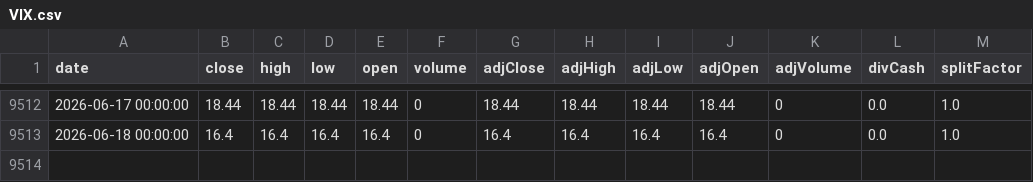
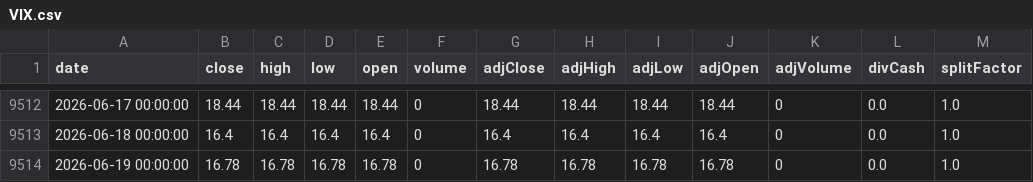
Before and after one commit to linjianz/InvestmentUSData, a CSV file: tickers/VIX.csv, drawn as a sheet; only a part is shown, gaps mark what is left out.

```diff
--- a/tickers/VIX.csv
+++ b/tickers/VIX.csv
@@ -9513 +9513,2 @@ date,close,high,low,open,volume,adjClose,adjHigh,adjLow,adjOpen,adjVolume,divCas
 2026-06-18 00:00:00,16.4,16.4,16.4,16.4,0,16.4,16.4,16.4,16.4,0,0.0,1.0
+2026-06-19 00:00:00,16.78,16.78,16.78,16.78,0,16.78,16.78,16.78,16.78,0,0.0,1.0
```
